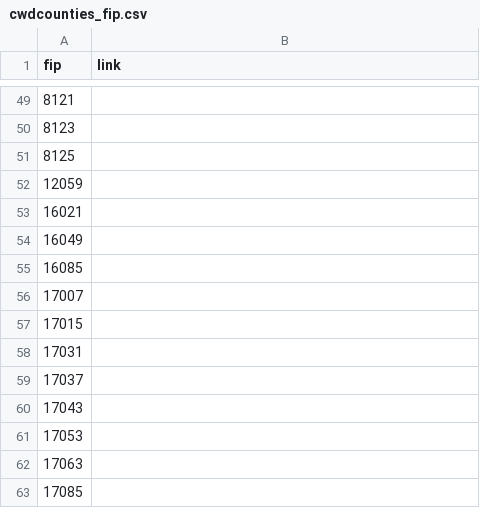
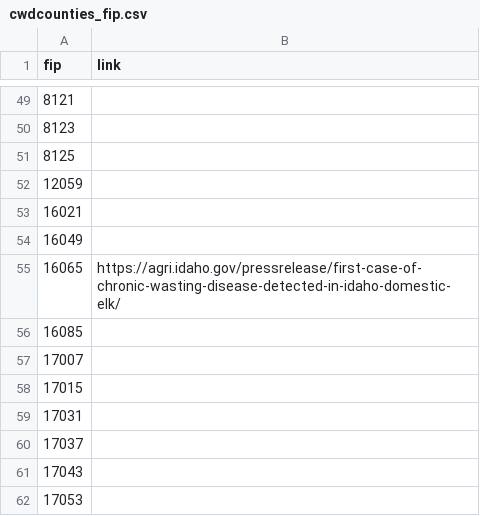
Before and after one commit to anyadoc/OvCWD, a CSV file: cwdcounties_fip.csv, drawn as a sheet; only a part is shown, gaps mark what is left out; the shorter side is filled out with more unchanged rows; the diff names each change by its address in the sheet, - before the commit and + after, or states it on an @@ line.

Commit message:
Idaho_captive elk_Dec2024

```diff
--- a/cwdcounties_fip.csv
+++ b/cwdcounties_fip.csv
+row 55: 16065 | https://agri.idaho.gov/pressrelease/first-case-of-chronic-wasting-disease-detected-in-idaho-domestic-elk/
```
